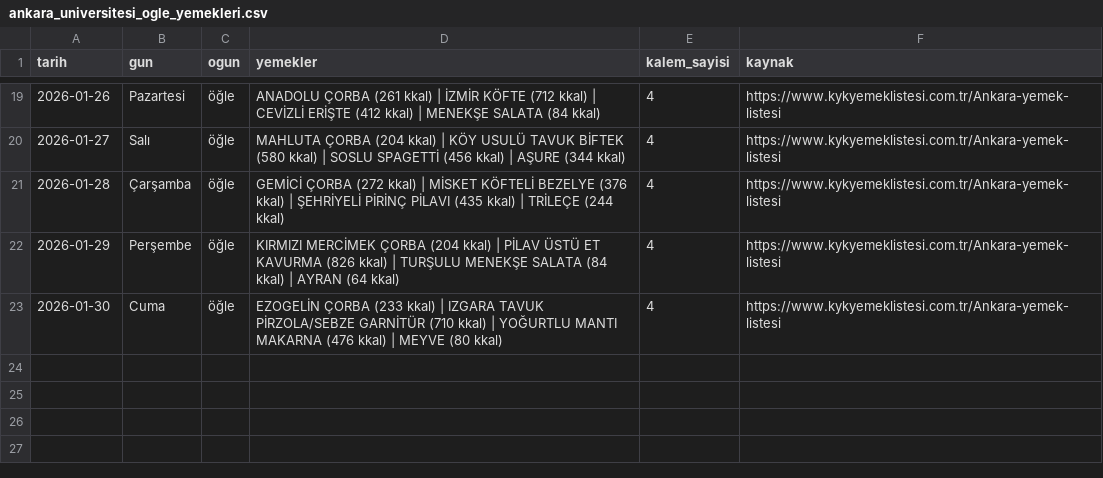
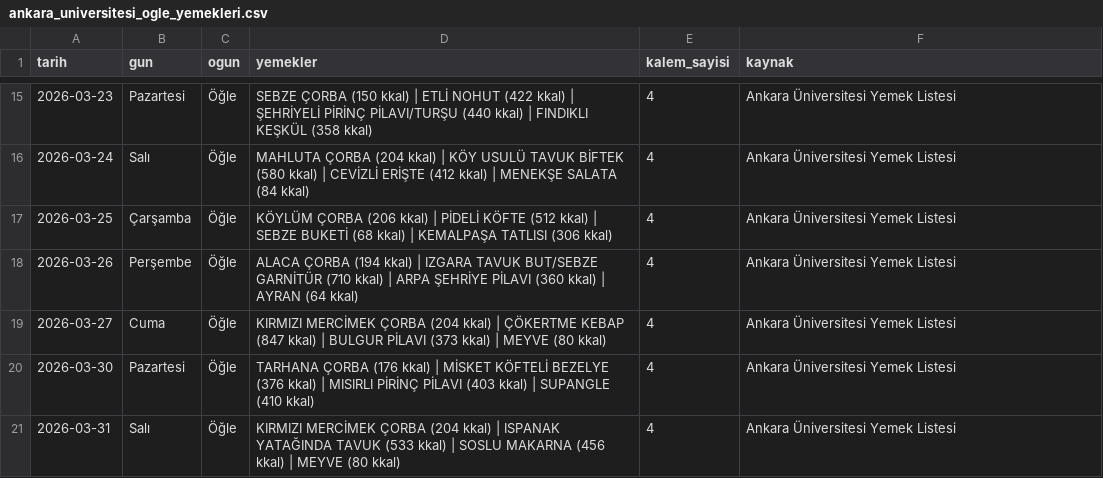
Before and after one commit to ahmedberatAI/yemekhane-bot, a CSV file: ankara_universitesi_ogle_yemekleri.csv, drawn as a sheet; only a part is shown, gaps mark what is left out; the diff covers the shown part only.

Commit message:
Add new meal entries for March 2026

```diff
--- a/ankara_universitesi_ogle_yemekleri.csv
+++ b/ankara_universitesi_ogle_yemekleri.csv
@@ -19,5 +15,7 @@ tarih,gun,ogun,yemekler,kalem_sayisi,kaynak
-2026-01-26,Pazartesi,öğle,ANADOLU ÇORBA (261 kkal) | İZMİR KÖFTE (712 kkal) | CEVİZLİ ERİŞTE (412 kkal) | MENEKŞE SALATA (84 kkal),4,https://www.kykyemeklistesi.com.tr/Ankara-yemek-listesi
-2026-01-27,Salı,öğle,MAHLUTA ÇORBA (204 kkal) | KÖY USULÜ TAVUK BİFTEK (580 kkal) | SOSLU SPAGETTİ (456 kkal) | AŞURE (344 kkal),4,https://www.kykyemeklistesi.com.tr/Ankara-yemek-listesi
-2026-01-28,Çarşamba,öğle,GEMİCİ ÇORBA (272 kkal) | MİSKET KÖFTELİ BEZELYE (376 kkal) | ŞEHRİYELİ PİRİNÇ PİLAVI (435 kkal) | TRİLEÇE (244 kkal),4,https://www.kykyemeklistesi.com.tr/Ankara-yemek-listesi
-2026-01-29,Perşembe,öğle,KIRMIZI MERCİMEK ÇORBA (204 kkal) | PİLAV ÜSTÜ ET KAVURMA (826 kkal) | TURŞULU MENEKŞE SALATA (84 kkal) | AYRAN (64 kkal),4,https://www.kykyemeklistesi.com.tr/Ankara-yemek-listesi
-2026-01-30,Cuma,öğle,EZOGELİN ÇORBA (233 kkal) | IZGARA TAVUK PİRZOLA/SEBZE GARNİTÜR (710 kkal) | YOĞURTLU MANTI MAKARNA (476 kkal) | MEYVE (80 kkal),4,https://www.kykyemeklistesi.com.tr/Ankara-yemek-listesi
+2026-03-23,Pazartesi,Öğle,SEBZE ÇORBA (150 kkal) | ETLİ NOHUT (422 kkal) | ŞEHRİYELİ PİRİNÇ PİLAVI/TURŞU (440 kkal) | FINDIKLI KEŞKÜL (358 kkal),4,Ankara Üniversitesi Yemek Listesi
+2026-03-24,Salı,Öğle,MAHLUTA ÇORBA (204 kkal) | KÖY USULÜ TAVUK BİFTEK (580 kkal) | CEVİZLİ ERİŞTE (412 kkal) | MENEKŞE SALATA (84 kkal),4,Ankara Üniversitesi Yemek Listesi
+2026-03-25,Çarşamba,Öğle,KÖYLÜM ÇORBA (206 kkal) | PİDELİ KÖFTE (512 kkal) | SEBZE BUKETİ (68 kkal) | KEMALPAŞA TATLISI (306 kkal),4,Ankara Üniversitesi Yemek Listesi
+2026-03-26,Perşembe,Öğle,ALACA ÇORBA (194 kkal) | IZGARA TAVUK BUT/SEBZE GARNİTÜR (710 kkal) | ARPA ŞEHRİYE PİLAVI (360 kkal) | AYRAN (64 kkal),4,Ankara Üniversitesi Yemek Listesi
+2026-03-27,Cuma,Öğle,KIRMIZI MERCİMEK ÇORBA (204 kkal) | ÇÖKERTME KEBAP (847 kkal) | BULGUR PİLAVI (373 kkal) | MEYVE (80 kkal),4,Ankara Üniversitesi Yemek Listesi
+2026-03-30,Pazartesi,Öğle,TARHANA ÇORBA (176 kkal) | MİSKET KÖFTELİ BEZELYE (376 kkal) | MISIRLI PİRİNÇ PİLAVI (403 kkal) | SUPANGLE (410 kkal),4,Ankara Üniversitesi Yemek Listesi
+2026-03-31,Salı,Öğle,KIRMIZI MERCİMEK ÇORBA (204 kkal) | ISPANAK YATAĞINDA TAVUK (533 kkal) | SOSLU MAKARNA (456 kkal) | MEYVE (80 kkal),4,Ankara Üniversitesi Yemek Listesi
```
Also changed, not shown: 4 removed rows and 52 edited cells elsewhere in this file.
